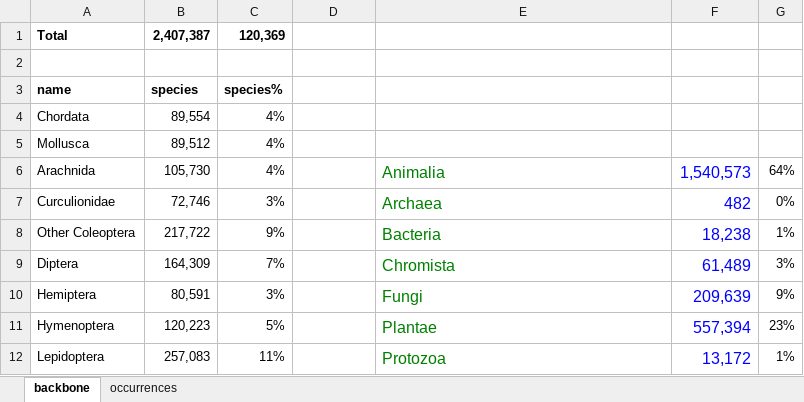
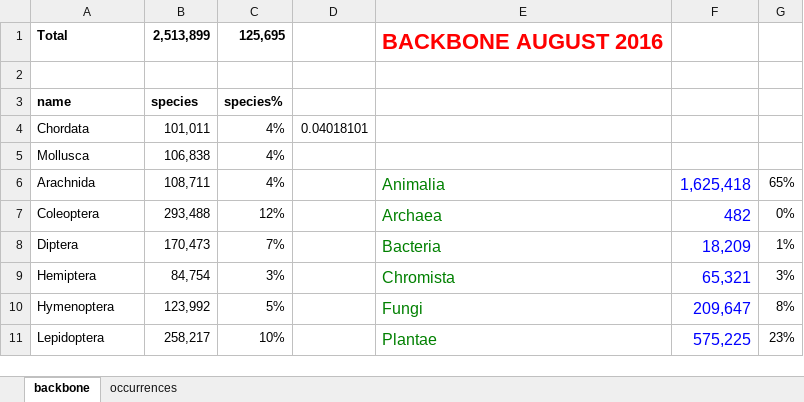
Before and after one commit to mdoering/backbone-stats, an Excel workbook: charts.xlsx, sheet backbone, drawn as a sheet; only a part is shown; values as stored, in another font and other column widths than the file's, no borders; charts and pictures not drawn; removed rows and columns are numbered as before the commit, all else as after; the diff covers the shown part only; the diff names each change by its address in the sheet, - before the commit and + after, or states it on an @@ line.

Commit message:
Add backbone august 2016 figures

```diff
--- a/charts.xlsx (sheet backbone)
+++ b/charts.xlsx (sheet backbone)
-B1: 2,407,387
+B1: 2,513,899
-C1: 120,369
+C1: 125,695
-E1: (empty)
+E1: BACKBONE AUGUST 2016
-B4: 89,554
+B4: 101,011
-D4: (empty)
+D4: 0.04018101
-B5: 89,512
+B5: 106,838
-B6: 105,730
+B6: 108,711
-F6: 1,540,573
+F6: 1,625,418
-G6: 64%
+G6: 65%
-A7: Curculionidae
+A7: Coleoptera
-B7: 72,746
+B7: 293,488
-C7: 3%
+C7: 12%
-row 8: Other Coleoptera | 217,722 | 9% |  | Bacteria | 18,238 | 1%
-B8: 164,309
+B8: 170,473
-E8: Chromista
+E8: Bacteria
-F8: 61,489
+F8: 18,209
-G8: 3%
+G8: 1%
-B9: 80,591
+B9: 84,754
-E9: Fungi
+E9: Chromista
-F9: 209,639
+F9: 65,321
-G9: 9%
+G9: 3%
-B10: 120,223
+B10: 123,992
-E10: Plantae
+E10: Fungi
-F10: 557,394
+F10: 209,647
-G10: 23%
+G10: 8%
-B11: 257,083
+B11: 258,217
-C11: 11%
+C11: 10%
-E11: Protozoa
+E11: Plantae
-F11: 13,172
+F11: 575,225
-G11: 1%
+G11: 23%
```
Also changed, not shown: 24 edited cells and cell formats elsewhere in this sheet, sheet occurrences, formulas that keep their value, charts or pictures, 5 other files.
